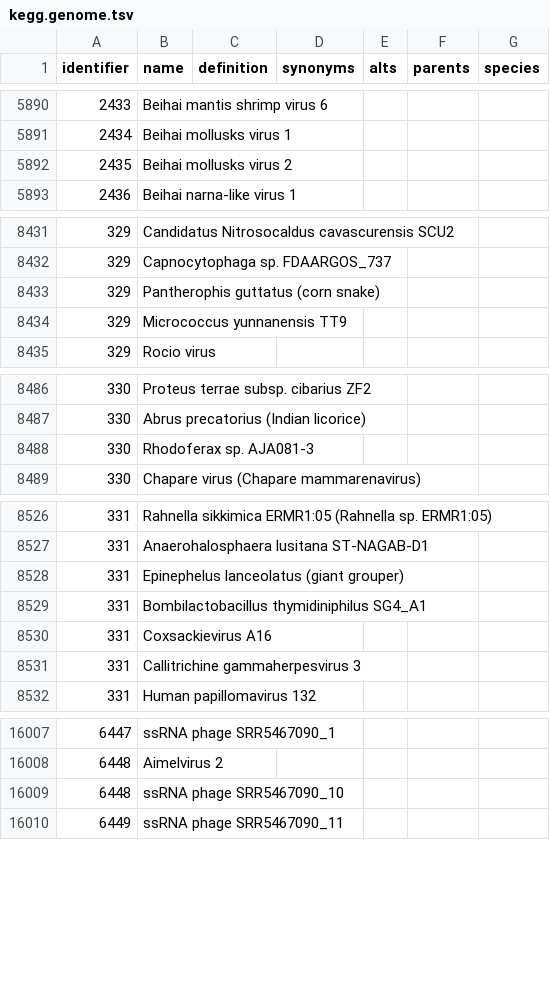
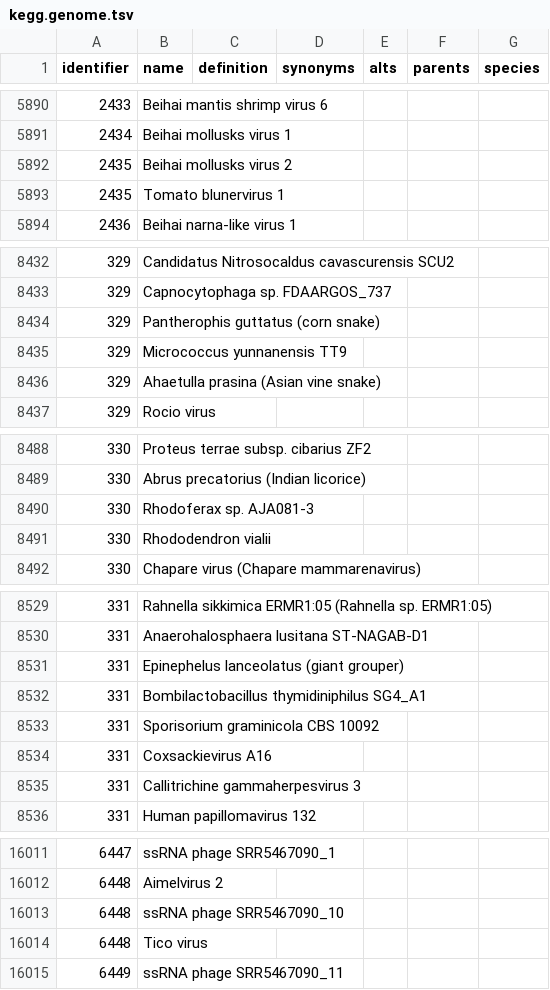
Before and after one commit to biopragmatics/obo-db-ingest, a TSV file: export/kegg.genome/107.1/kegg.genome.tsv, drawn as a sheet; only a part is shown, gaps mark what is left out; the diff covers the shown part only; the diff names each change by its address in the sheet, - before the commit and + after, or states it on an @@ line.

```diff
--- a/export/kegg.genome/107.1/kegg.genome.tsv
+++ b/export/kegg.genome/107.1/kegg.genome.tsv
+row 5893: 2435 | Tomato blunervirus 1
+row 8436: 329 | Ahaetulla prasina (Asian vine snake)
+row 8491: 330 | Rhododendron vialii
+row 8533: 331 | Sporisorium graminicola CBS 10092
+row 16014: 6448 | Tico virus
```
Also changed, not shown: 2 removed rows and 1 edited cell elsewhere in this file, export/hgnc.genegroup/hgnc.genegroup.tsv, export/kegg.genome/kegg.genome.tsv, 41 other files.
